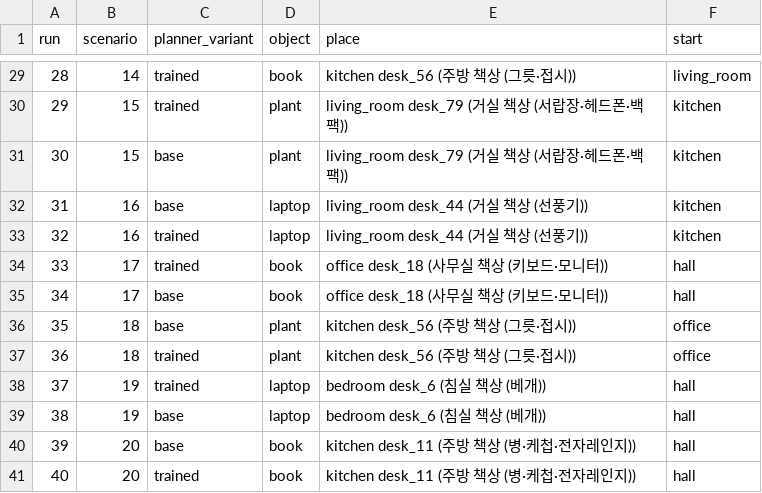
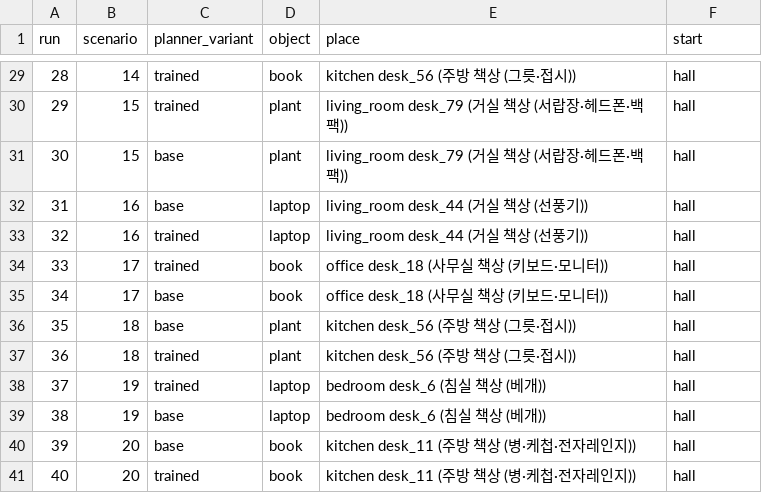
Before and after one commit to robotjdals/AtHOME-object-search, a CSV file: experiments/room_baram_final/run_order.csv, drawn as a sheet; only a part is shown, gaps mark what is left out; the diff covers the shown part only.

Commit message:
Final experiment: one start in the hall for every run
The hall (room_3) holds no objects, so no run starts in its target's
room; nearest desk of each room 1.95-2.68 m, all eight desks
1.95-3.40 m from (2.38, -1.29). Shortest paths in scenarios.csv are
from that point; the saved starts.json is committed before the runs.

```diff
--- a/experiments/room_baram_final/run_order.csv
+++ b/experiments/room_baram_final/run_order.csv
@@ -29,10 +29,10 @@ run,scenario,planner_variant,object,place,start
-28,14,trained,book,kitchen desk_56 (주방 책상 (그릇·접시)),living_room
-29,15,trained,plant,living_room desk_79 (거실 책상 (서랍장·헤드폰·백팩)),kitchen
-30,15,base,plant,living_room desk_79 (거실 책상 (서랍장·헤드폰·백팩)),kitchen
-31,16,base,laptop,living_room desk_44 (거실 책상 (선풍기)),kitchen
-32,16,trained,laptop,living_room desk_44 (거실 책상 (선풍기)),kitchen
+28,14,trained,book,kitchen desk_56 (주방 책상 (그릇·접시)),hall
+29,15,trained,plant,living_room desk_79 (거실 책상 (서랍장·헤드폰·백팩)),hall
+30,15,base,plant,living_room desk_79 (거실 책상 (서랍장·헤드폰·백팩)),hall
+31,16,base,laptop,living_room desk_44 (거실 책상 (선풍기)),hall
+32,16,trained,laptop,living_room desk_44 (거실 책상 (선풍기)),hall
 33,17,trained,book,office desk_18 (사무실 책상 (키보드·모니터)),hall
 34,17,base,book,office desk_18 (사무실 책상 (키보드·모니터)),hall
-35,18,base,plant,kitchen desk_56 (주방 책상 (그릇·접시)),office
-36,18,trained,plant,kitchen desk_56 (주방 책상 (그릇·접시)),office
+35,18,base,plant,kitchen desk_56 (주방 책상 (그릇·접시)),hall
+36,18,trained,plant,kitchen desk_56 (주방 책상 (그릇·접시)),hall
 37,19,trained,laptop,bedroom desk_6 (침실 책상 (베개)),hall
```
Also changed, not shown: 23 edited cells elsewhere in this file, experiments/room_baram_final/scenarios.csv, 1 other file.
